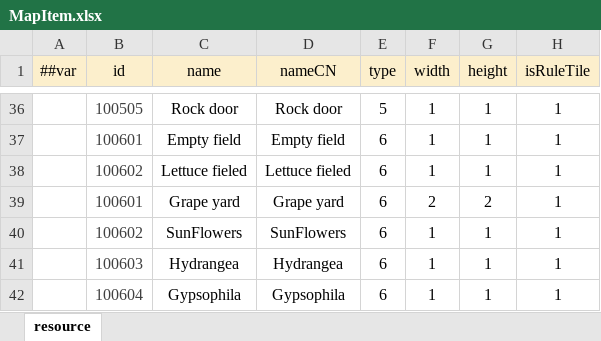
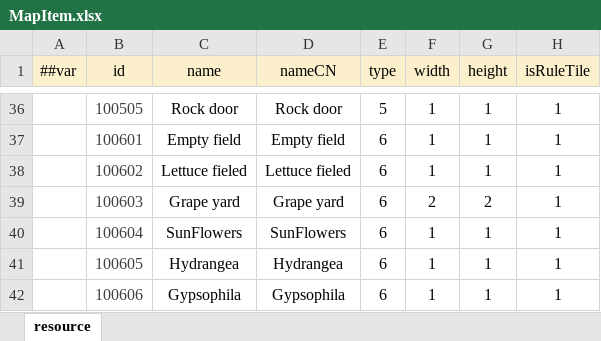
Before and after one commit to Neptunerland/document, an Excel workbook: 配置表/MapItem.xlsx, sheet resource, drawn as a sheet; only a part is shown, gaps mark what is left out; values as stored, in another font and other column widths than the file's, no borders; conditional formats not drawn; the diff names each change by its address in the sheet, - before the commit and + after, or states it on an @@ line.

Commit message:
修改id

```diff
--- a/配置表/MapItem.xlsx (sheet resource)
+++ b/配置表/MapItem.xlsx (sheet resource)
-B39 (id): 100601
+B39 (id): 100603
-B40 (id): 100602
+B40 (id): 100604
-B41 (id): 100603
+B41 (id): 100605
-B42 (id): 100604
+B42 (id): 100606
```
